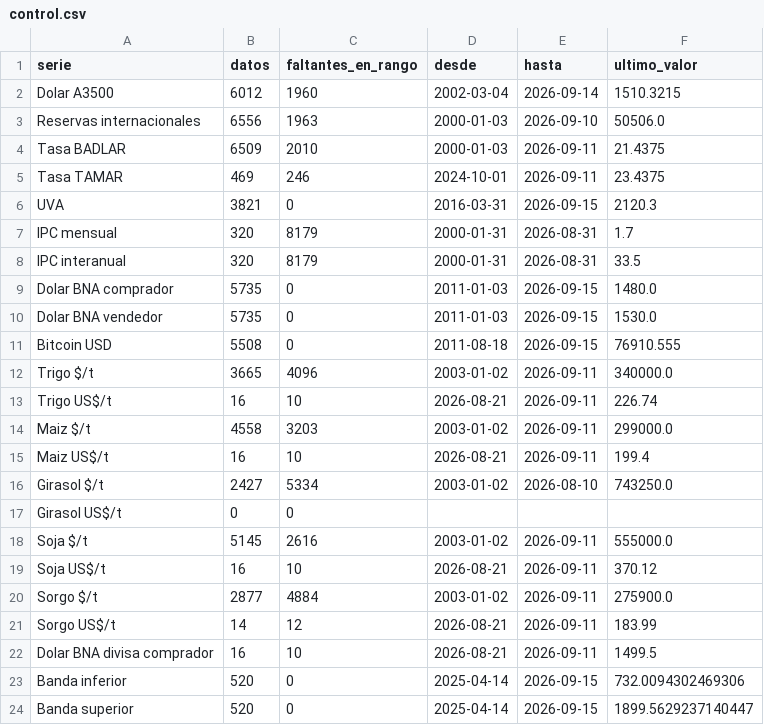
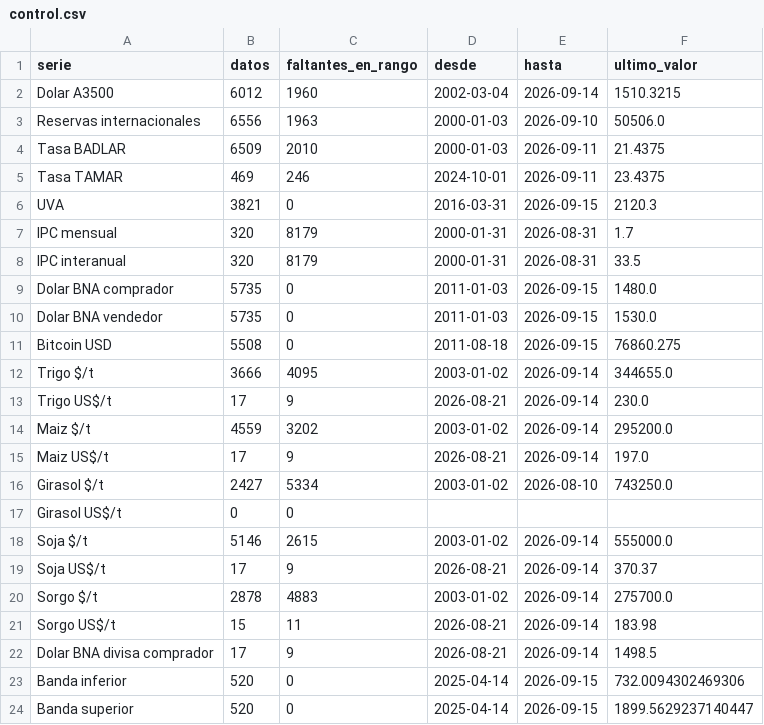
Before and after one commit to jamontedoro/panel-macro, a CSV file: datos/control.csv, drawn as a sheet.

```diff
--- a/datos/control.csv
+++ b/datos/control.csv
@@ -10,14 +10,14 @@ Dolar BNA comprador,5735,0,2011-01-03,2026-09-15,1480.0
 Dolar BNA vendedor,5735,0,2011-01-03,2026-09-15,1530.0
-Bitcoin USD,5508,0,2011-08-18,2026-09-15,76910.555
-Trigo $/t,3665,4096,2003-01-02,2026-09-11,340000.0
-Trigo US$/t,16,10,2026-08-21,2026-09-11,226.74
-Maiz $/t,4558,3203,2003-01-02,2026-09-11,299000.0
-Maiz US$/t,16,10,2026-08-21,2026-09-11,199.4
+Bitcoin USD,5508,0,2011-08-18,2026-09-15,76860.275
+Trigo $/t,3666,4095,2003-01-02,2026-09-14,344655.0
+Trigo US$/t,17,9,2026-08-21,2026-09-14,230.0
+Maiz $/t,4559,3202,2003-01-02,2026-09-14,295200.0
+Maiz US$/t,17,9,2026-08-21,2026-09-14,197.0
 Girasol $/t,2427,5334,2003-01-02,2026-08-10,743250.0
 Girasol US$/t,0,0,,,
-Soja $/t,5145,2616,2003-01-02,2026-09-11,555000.0
-Soja US$/t,16,10,2026-08-21,2026-09-11,370.12
-Sorgo $/t,2877,4884,2003-01-02,2026-09-11,275900.0
-Sorgo US$/t,14,12,2026-08-21,2026-09-11,183.99
-Dolar BNA divisa comprador,16,10,2026-08-21,2026-09-11,1499.5
+Soja $/t,5146,2615,2003-01-02,2026-09-14,555000.0
+Soja US$/t,17,9,2026-08-21,2026-09-14,370.37
+Sorgo $/t,2878,4883,2003-01-02,2026-09-14,275700.0
+Sorgo US$/t,15,11,2026-08-21,2026-09-14,183.98
+Dolar BNA divisa comprador,17,9,2026-08-21,2026-09-14,1498.5
 Banda inferior,520,0,2025-04-14,2026-09-15,732.0094302469306
```
Also changed, not shown: datos/granos.csv, datos/granos_historico.csv, 2 other files.
